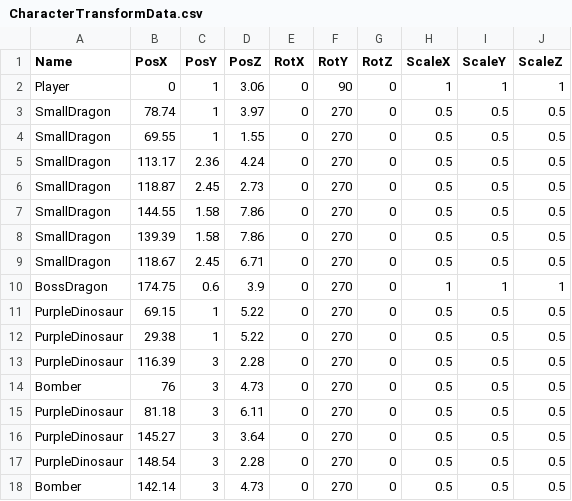
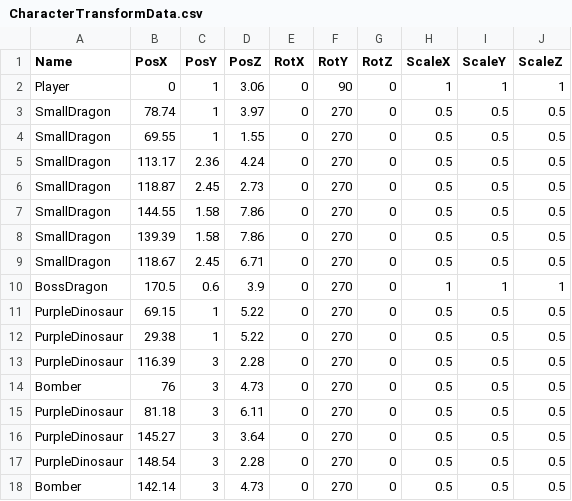
Before and after one commit to lovecap7/Summer2_ChangeCollidable, a CSV file: project/Summer2/Data/CSV/CharacterTransformData.csv, drawn as a sheet.

```diff
--- a/project/Summer2/Data/CSV/CharacterTransformData.csv
+++ b/project/Summer2/Data/CSV/CharacterTransformData.csv
@@ -9,3 +9,3 @@ SmallDragon,139.39,1.58,7.86,0,270,0,0.5,0.5,0.5
 SmallDragon,118.67,2.45,6.71,0,270,0,0.5,0.5,0.5
-BossDragon,174.75,0.6,3.9,0,270,0,1,1,1
+BossDragon,170.5,0.6,3.9,0,270,0,1,1,1
 PurpleDinosaur,69.15,1,5.22,0,270,0,0.5,0.5,0.5
```
Also changed, not shown: 1 other file.
